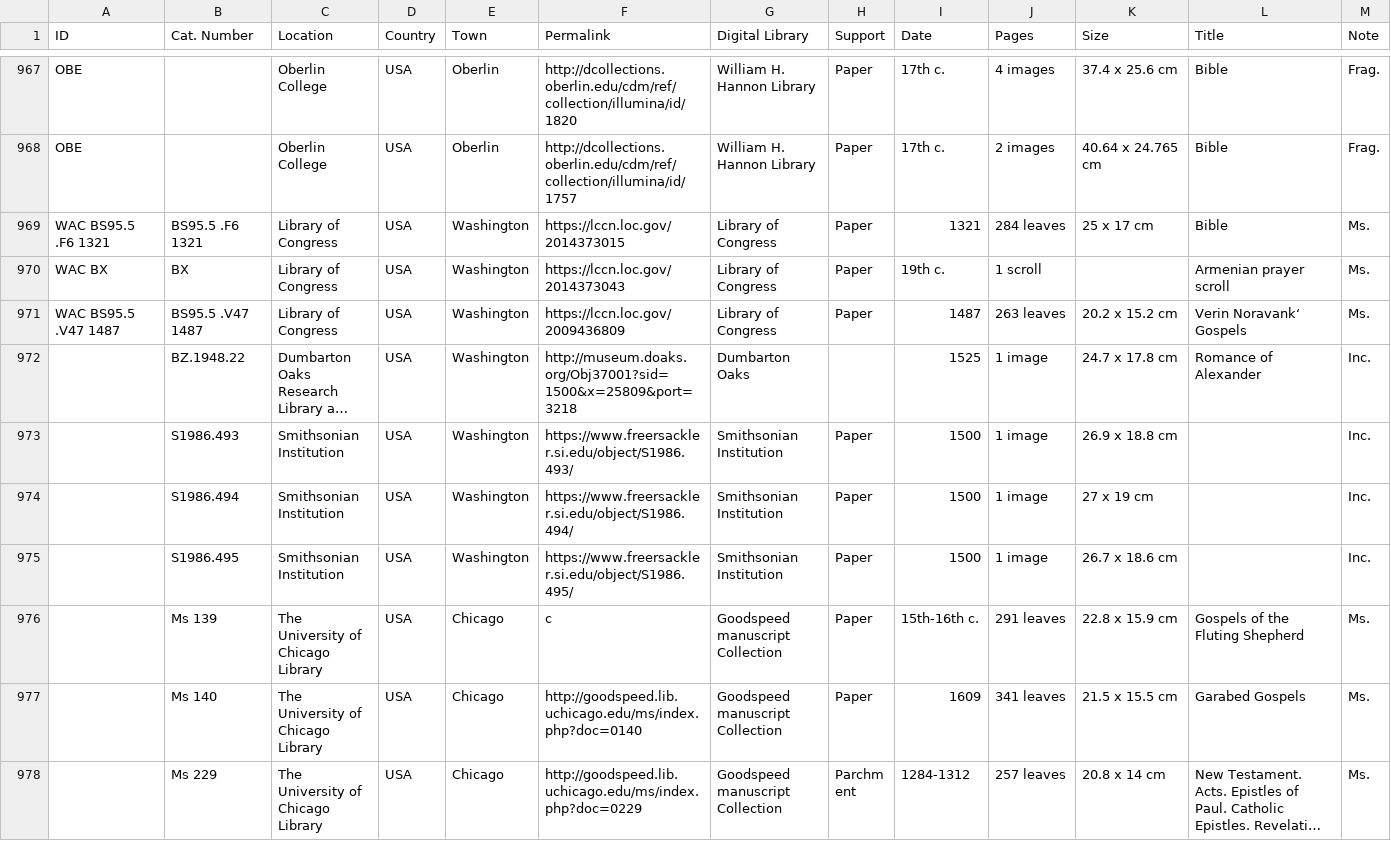
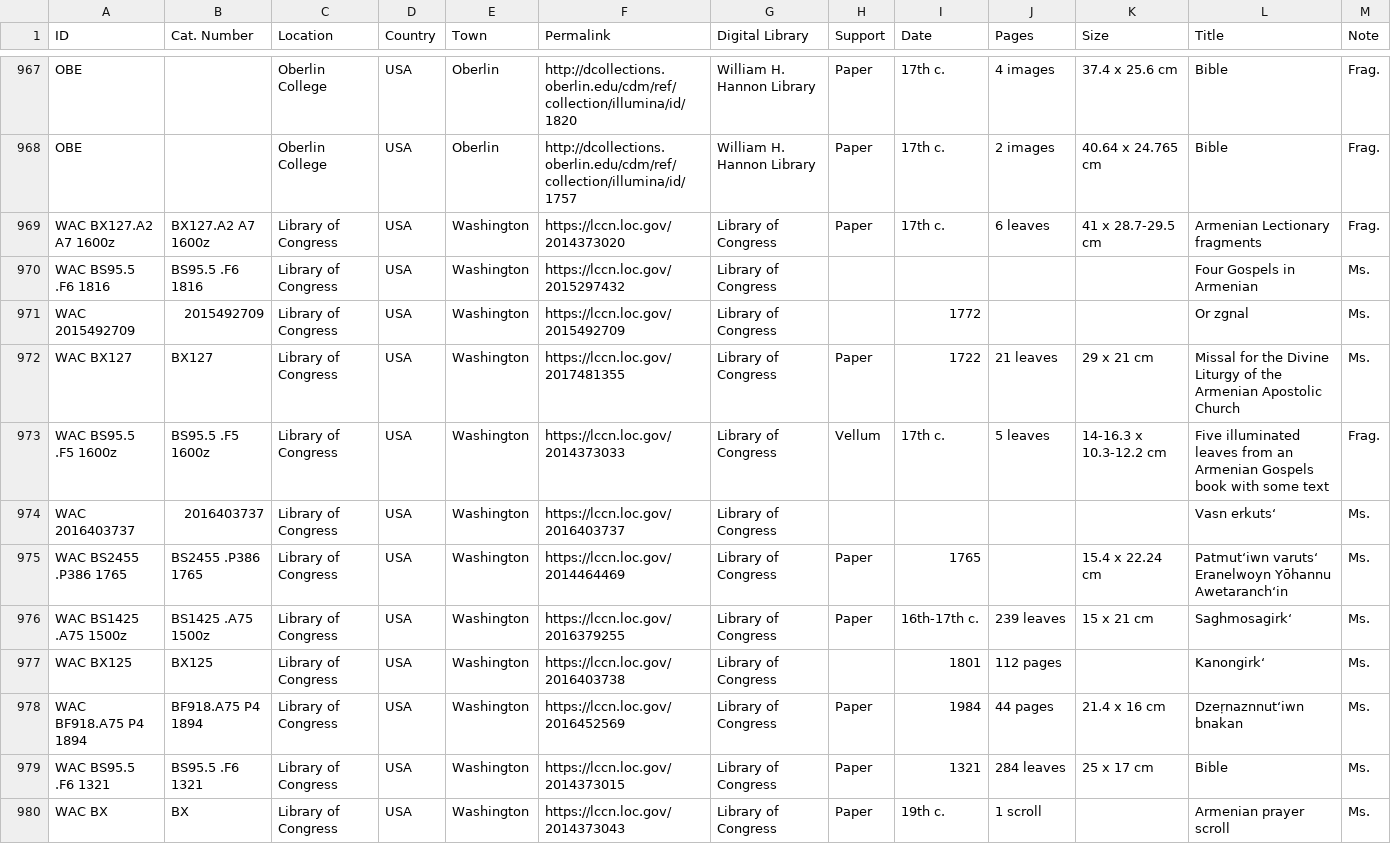
Before and after one commit to CVidalG/Index-of-Armenian-Manuscripts, a TSV file: index.tsv, drawn as a sheet; only a part is shown, gaps mark what is left out; the shorter side is filled out with more unchanged rows; long unchanged cells end in ….

Commit message:
update LOC

```diff
--- a/index.tsv
+++ b/index.tsv
@@ -968,2 +968,12 @@ OBE		Oberlin College	USA	Oberlin	http://dcollections.oberlin.edu/cdm/ref/collect
 OBE		Oberlin College	USA	Oberlin	http://dcollections.oberlin.edu/cdm/ref/collection/illumina/id/1757	William H. Hannon Library	Paper	17th c.	2 images	40.64 x 24.765 cm	Bible	Frag.
+WAC BX127.A2 A7 1600z	BX127.A2 A7 1600z	Library of Congress	USA	Washington	https://lccn.loc.gov/2014373020	Library of Congress	Paper	17th c.	6 leaves	41 x 28.7-29.5 cm	Armenian Lectionary fragments	Frag.
+WAC BS95.5 .F6 1816	BS95.5 .F6 1816	Library of Congress	USA	Washington	https://lccn.loc.gov/2015297432	Library of Congress					Four Gospels in Armenian	Ms.
+WAC 2015492709	2015492709	Library of Congress	USA	Washington	https://lccn.loc.gov/2015492709	Library of Congress		1772			Or zgnal	Ms.
+WAC BX127	BX127	Library of Congress	USA	Washington	https://lccn.loc.gov/2017481355	Library of Congress	Paper	1722	21 leaves	29 x 21 cm	Missal for the Divine Liturgy of the Armenian Apostolic Church	Ms.
+WAC BS95.5 .F5 1600z	BS95.5 .F5 1600z	Library of Congress	USA	Washington	https://lccn.loc.gov/2014373033	Library of Congress	Vellum	17th c.	5 leaves	14-16.3 x 10.3-12.2 cm	Five illuminated leaves from an Armenian Gospels book with some text	Frag.
+WAC 2016403737	2016403737	Library of Congress	USA	Washington	https://lccn.loc.gov/2016403737	Library of Congress					Vasn erkutsʻ 	Ms.
+WAC BS2455 .P386 1765	BS2455 .P386 1765	Library of Congress	USA	Washington	https://lccn.loc.gov/2014464469	Library of Congress	Paper	1765		15.4 x 22.24 cm	Patmutʻiwn varutsʻ Eranelwoyn Yōhannu Awetaranchʻin	Ms.
+WAC BS1425 .A75 1500z	BS1425 .A75 1500z	Library of Congress	USA	Washington	https://lccn.loc.gov/2016379255	Library of Congress	Paper	16th-17th c.	239 leaves	15 x 21 cm	Saghmosagirkʻ	Ms.
+WAC BX125	BX125	Library of Congress	USA	Washington	https://lccn.loc.gov/2016403738	Library of Congress		1801	112 pages		Kanongirkʻ	Ms.
+WAC BF918.A75 P4 1894	BF918.A75 P4 1894	Library of Congress	USA	Washington	https://lccn.loc.gov/2016452569	Library of Congress	Paper	1984	44 pages	21.4 x 16 cm	Dzeṛnaznnutʻiwn bnakan	Ms.
 WAC BS95.5 .F6 1321	BS95.5 .F6 1321	Library of Congress	USA	Washington	https://lccn.loc.gov/2014373015	Library of Congress	Paper	1321	284 leaves	25 x 17 cm	Bible	Ms.
```
